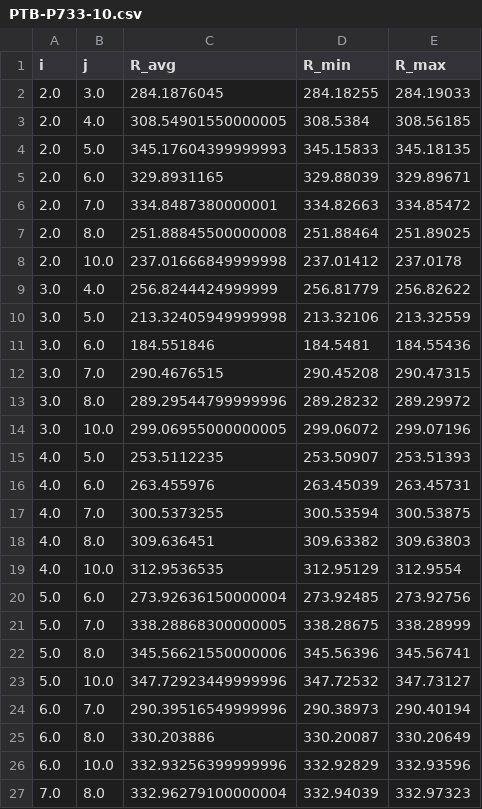
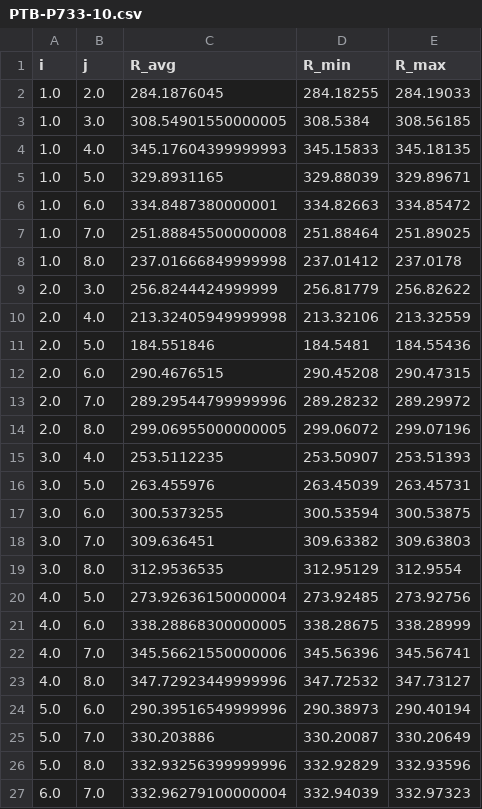
Before and after one commit to LunaKadysz/Labo67, a CSV file: Labo6/Proyecto/data/mediciones_nit/PTB-P733-10.csv, drawn as a sheet; only a part is shown; the diff covers the shown part only.

```diff
--- a/Labo6/Proyecto/data/mediciones_nit/PTB-P733-10.csv
+++ b/Labo6/Proyecto/data/mediciones_nit/PTB-P733-10.csv
@@ -1,27 +1,27 @@
 i,j,R_avg,R_min,R_max
-2.0,3.0,284.1876045,284.18255,284.19033
-2.0,4.0,308.54901550000005,308.5384,308.56185
-2.0,5.0,345.17604399999993,345.15833,345.18135
-2.0,6.0,329.8931165,329.88039,329.89671
-2.0,7.0,334.8487380000001,334.82663,334.85472
-2.0,8.0,251.88845500000008,251.88464,251.89025
-2.0,10.0,237.01666849999998,237.01412,237.0178
-3.0,4.0,256.8244424999999,256.81779,256.82622
-3.0,5.0,213.32405949999998,213.32106,213.32559
-3.0,6.0,184.551846,184.5481,184.55436
-3.0,7.0,290.4676515,290.45208,290.47315
-3.0,8.0,289.29544799999996,289.28232,289.29972
-3.0,10.0,299.06955000000005,299.06072,299.07196
-4.0,5.0,253.5112235,253.50907,253.51393
-4.0,6.0,263.455976,263.45039,263.45731
-4.0,7.0,300.5373255,300.53594,300.53875
-4.0,8.0,309.636451,309.63382,309.63803
-4.0,10.0,312.9536535,312.95129,312.9554
-5.0,6.0,273.92636150000004,273.92485,273.92756
-5.0,7.0,338.28868300000005,338.28675,338.28999
-5.0,8.0,345.56621550000006,345.56396,345.56741
-5.0,10.0,347.72923449999996,347.72532,347.73127
-6.0,7.0,290.39516549999996,290.38973,290.40194
-6.0,8.0,330.203886,330.20087,330.20649
-6.0,10.0,332.93256399999996,332.92829,332.93596
-7.0,8.0,332.96279100000004,332.94039,332.97323
+1.0,2.0,284.1876045,284.18255,284.19033
+1.0,3.0,308.54901550000005,308.5384,308.56185
+1.0,4.0,345.17604399999993,345.15833,345.18135
+1.0,5.0,329.8931165,329.88039,329.89671
+1.0,6.0,334.8487380000001,334.82663,334.85472
+1.0,7.0,251.88845500000008,251.88464,251.89025
+1.0,8.0,237.01666849999998,237.01412,237.0178
+2.0,3.0,256.8244424999999,256.81779,256.82622
+2.0,4.0,213.32405949999998,213.32106,213.32559
+2.0,5.0,184.551846,184.5481,184.55436
+2.0,6.0,290.4676515,290.45208,290.47315
+2.0,7.0,289.29544799999996,289.28232,289.29972
+2.0,8.0,299.06955000000005,299.06072,299.07196
+3.0,4.0,253.5112235,253.50907,253.51393
+3.0,5.0,263.455976,263.45039,263.45731
+3.0,6.0,300.5373255,300.53594,300.53875
+3.0,7.0,309.636451,309.63382,309.63803
+3.0,8.0,312.9536535,312.95129,312.9554
+4.0,5.0,273.92636150000004,273.92485,273.92756
+4.0,6.0,338.28868300000005,338.28675,338.28999
+4.0,7.0,345.56621550000006,345.56396,345.56741
+4.0,8.0,347.72923449999996,347.72532,347.73127
+5.0,6.0,290.39516549999996,290.38973,290.40194
+5.0,7.0,330.203886,330.20087,330.20649
+5.0,8.0,332.93256399999996,332.92829,332.93596
+6.0,7.0,332.96279100000004,332.94039,332.97323
```
Also changed, not shown: 4 edited cells elsewhere in this file, Labo6/Proyecto/data/mediciones_nit/03-5PTB.csv, Labo6/Proyecto/data/mediciones_nit/05G-ULF.csv, 10 other files.
